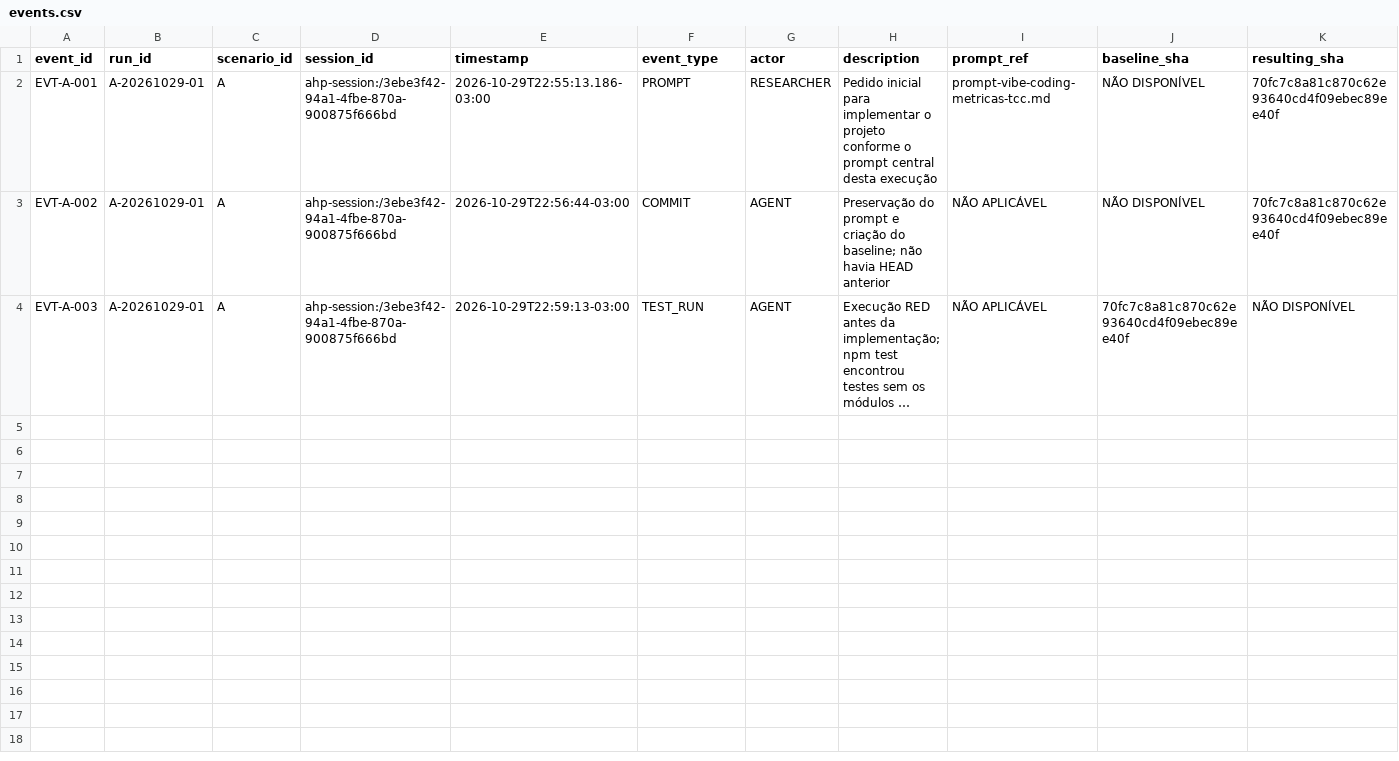
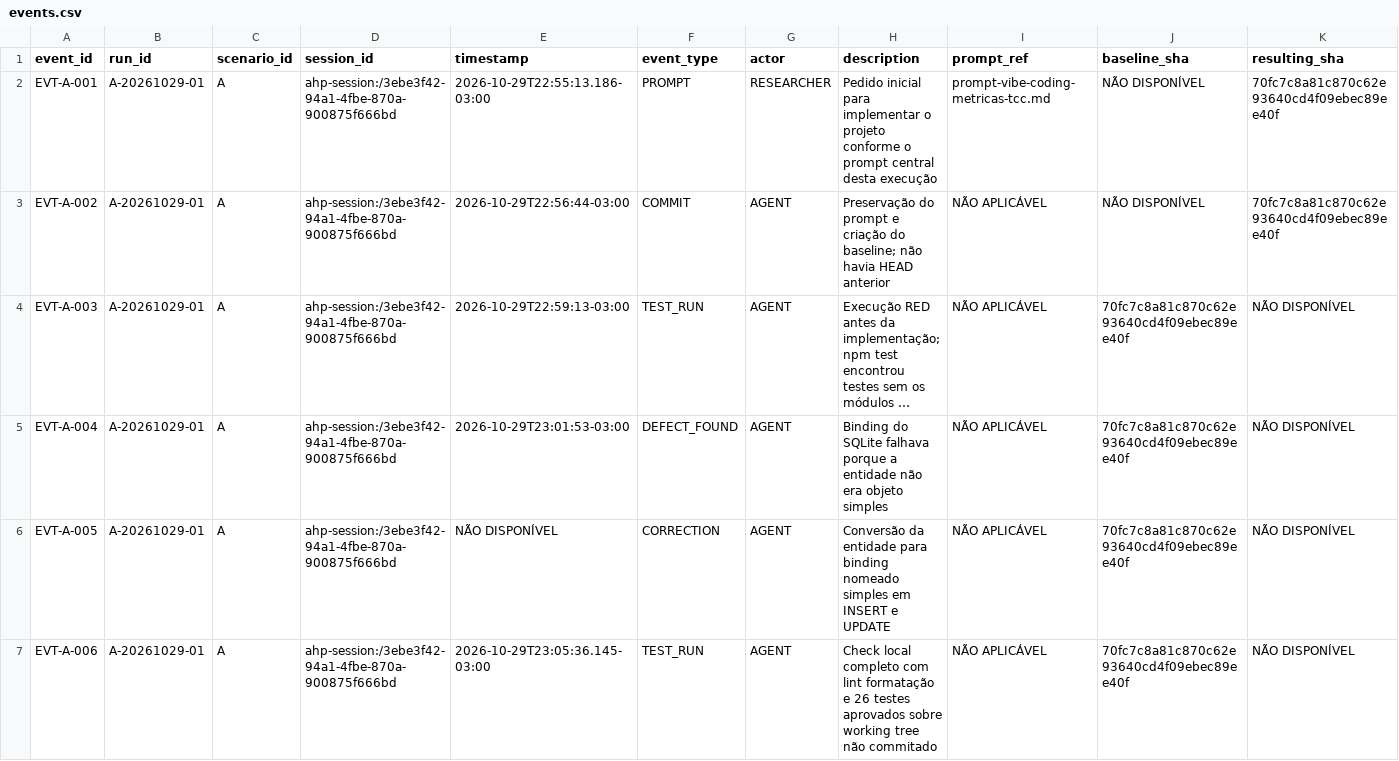
Before and after one commit to David-Santos7/vibe-coding-metricas-tcc, a CSV file: docs/tcc/events.csv, drawn as a sheet; only a part is shown; long unchanged cells end in …; rows hold the shown columns only; the diff names each change by its address in the sheet, - before the commit and + after, or states it on an @@ line.

```diff
--- a/docs/tcc/events.csv
+++ b/docs/tcc/events.csv
+row 5: EVT-A-004 | A-20261029-01 | A | ahp-session:/3ebe3f42-94a1-4fbe-870a-900875f666bd | 2026-10-29T23:01:53-03:00 | DEFECT_FOUND | AGENT | Binding do SQLite falhava porque a entidade não era objeto simples | NÃO APLICÁVEL | 70fc7c8a81c870c62e93640cd4f09ebec89ee40f | NÃO DISPONÍVEL
+row 6: EVT-A-005 | A-20261029-01 | A | ahp-session:/3ebe3f42-94a1-4fbe-870a-900875f666bd | NÃO DISPONÍVEL | CORRECTION | AGENT | Conversão da entidade para binding nomeado simples em INSERT e UPDATE | NÃO APLICÁVEL | 70fc7c8a81c870c62e93640cd4f09ebec89ee40f | NÃO DISPONÍVEL
+row 7: EVT-A-006 | A-20261029-01 | A | ahp-session:/3ebe3f42-94a1-4fbe-870a-900875f666bd | 2026-10-29T23:05:36.145-03:00 | TEST_RUN | AGENT | Check local completo com lint formatação e 26 testes aprovados sobre working tree não commitado | NÃO APLICÁVEL | 70fc7c8a81c870c62e93640cd4f09ebec89ee40f | NÃO DISPONÍVEL
```
Also changed, not shown: 47 other files.
